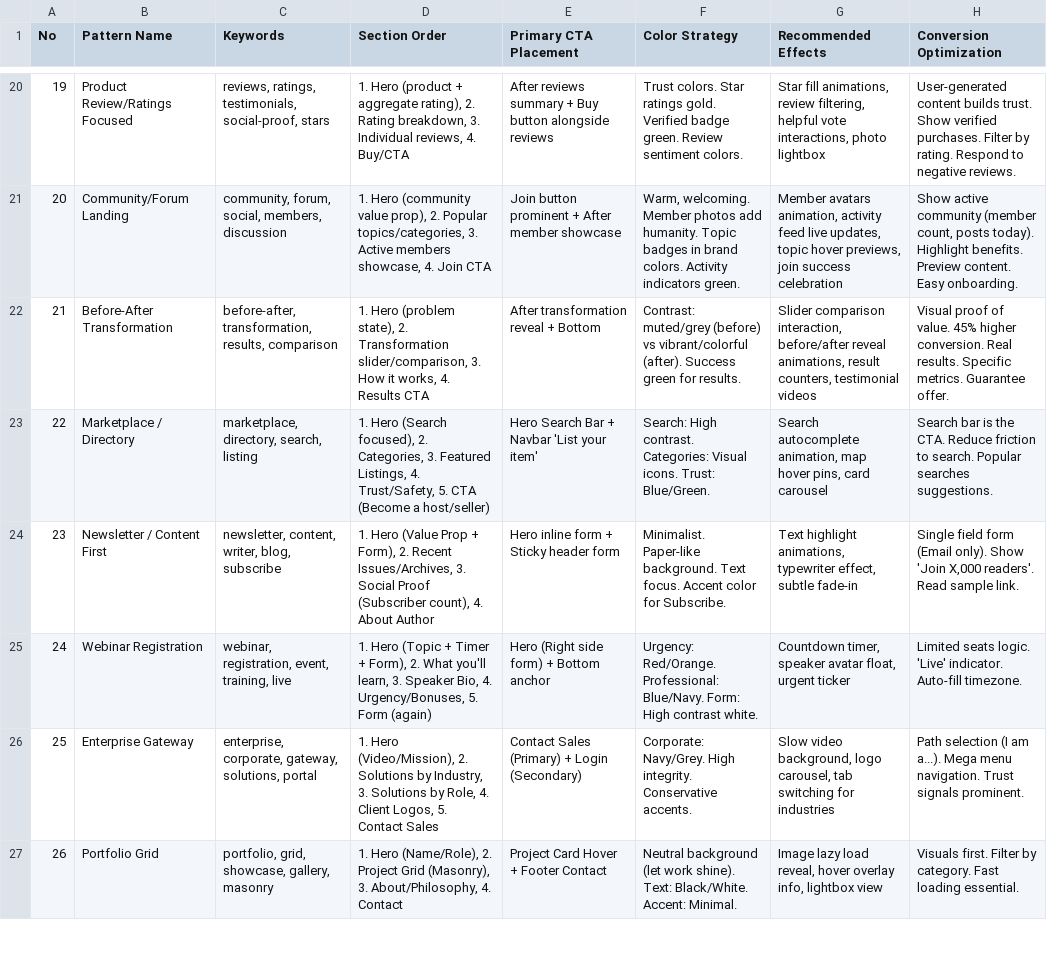
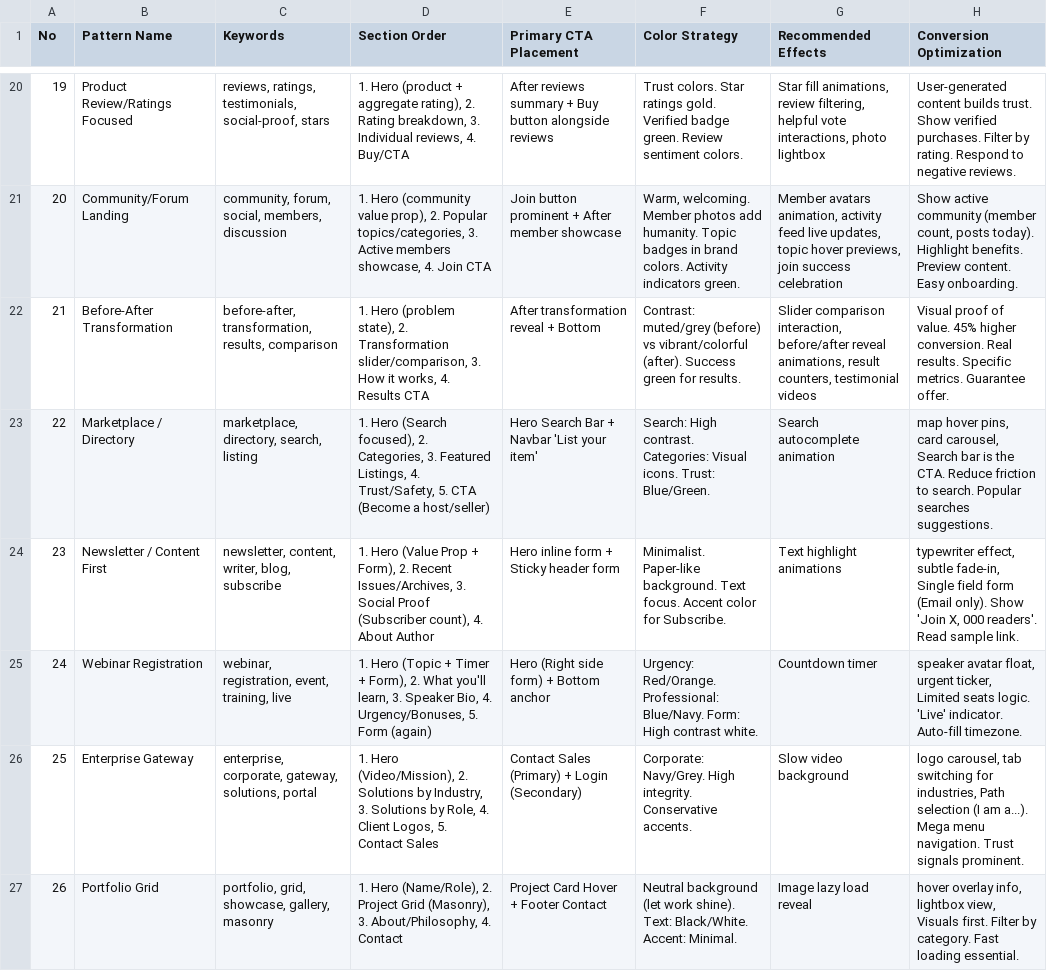
Before and after one commit to JoneyXiao/full-stack-fastapi-template, a CSV file: .shared/ui-ux-pro-max/data/landing.csv, drawn as a sheet; only a part is shown, gaps mark what is left out; the diff covers the shown part only.

```diff
--- a/.shared/ui-ux-pro-max/data/landing.csv
+++ b/.shared/ui-ux-pro-max/data/landing.csv
@@ -22,6 +22,6 @@ No,Pattern Name,Keywords,Section Order,Primary CTA Placement,Color Strategy,Reco
 21,Before-After Transformation,"before-after, transformation, results, comparison","1. Hero (problem state), 2. Transformation slider/comparison, 3. How it works, 4. Results CTA",After transformation reveal + Bottom,Contrast: muted/grey (before) vs vibrant/colorful (after). Success green for results.,"Slider comparison interaction, before/after reveal animations, result counters, testimonial videos",Visual proof of value. 45% higher conversion. Real results. Specific metrics. Guarantee offer.
-22,Marketplace / Directory,"marketplace, directory, search, listing","1. Hero (Search focused), 2. Categories, 3. Featured Listings, 4. Trust/Safety, 5. CTA (Become a host/seller)",Hero Search Bar + Navbar 'List your item',Search: High contrast. Categories: Visual icons. Trust: Blue/Green.,"Search autocomplete animation, map hover pins, card carousel","Search bar is the CTA. Reduce friction to search. Popular searches suggestions."
-23,Newsletter / Content First,"newsletter, content, writer, blog, subscribe","1. Hero (Value Prop + Form), 2. Recent Issues/Archives, 3. Social Proof (Subscriber count), 4. About Author",Hero inline form + Sticky header form,Minimalist. Paper-like background. Text focus. Accent color for Subscribe.,"Text highlight animations, typewriter effect, subtle fade-in","Single field form (Email only). Show 'Join X,000 readers'. Read sample link."
-24,Webinar Registration,"webinar, registration, event, training, live","1. Hero (Topic + Timer + Form), 2. What you'll learn, 3. Speaker Bio, 4. Urgency/Bonuses, 5. Form (again)",Hero (Right side form) + Bottom anchor,Urgency: Red/Orange. Professional: Blue/Navy. Form: High contrast white.,"Countdown timer, speaker avatar float, urgent ticker","Limited seats logic. 'Live' indicator. Auto-fill timezone."
-25,Enterprise Gateway,"enterprise, corporate, gateway, solutions, portal","1. Hero (Video/Mission), 2. Solutions by Industry, 3. Solutions by Role, 4. Client Logos, 5. Contact Sales",Contact Sales (Primary) + Login (Secondary),Corporate: Navy/Grey. High integrity. Conservative accents.,"Slow video background, logo carousel, tab switching for industries","Path selection (I am a...). Mega menu navigation. Trust signals prominent."
-26,Portfolio Grid,"portfolio, grid, showcase, gallery, masonry","1. Hero (Name/Role), 2. Project Grid (Masonry), 3. About/Philosophy, 4. Contact",Project Card Hover + Footer Contact,Neutral background (let work shine). Text: Black/White. Accent: Minimal.,"Image lazy load reveal, hover overlay info, lightbox view","Visuals first. Filter by category. Fast loading essential."
+22,Marketplace / Directory,"marketplace, directory, search, listing","1. Hero (Search focused), 2. Categories, 3. Featured Listings, 4. Trust/Safety, 5. CTA (Become a host/seller)",Hero Search Bar + Navbar 'List your item',Search: High contrast. Categories: Visual icons. Trust: Blue/Green.,Search autocomplete animation," map hover pins,  card carousel, Search bar is the CTA. Reduce friction to search. Popular searches suggestions."
+23,Newsletter / Content First,"newsletter, content, writer, blog, subscribe","1. Hero (Value Prop + Form), 2. Recent Issues/Archives, 3. Social Proof (Subscriber count), 4. About Author",Hero inline form + Sticky header form,Minimalist. Paper-like background. Text focus. Accent color for Subscribe.,Text highlight animations," typewriter effect,  subtle fade-in, Single field form (Email only). Show 'Join X, 000 readers'. Read sample link."
+24,Webinar Registration,"webinar, registration, event, training, live","1. Hero (Topic + Timer + Form), 2. What you'll learn, 3. Speaker Bio, 4. Urgency/Bonuses, 5. Form (again)",Hero (Right side form) + Bottom anchor,Urgency: Red/Orange. Professional: Blue/Navy. Form: High contrast white.,Countdown timer," speaker avatar float,  urgent ticker, Limited seats logic. 'Live' indicator. Auto-fill timezone."
+25,Enterprise Gateway,"enterprise, corporate, gateway, solutions, portal","1. Hero (Video/Mission), 2. Solutions by Industry, 3. Solutions by Role, 4. Client Logos, 5. Contact Sales",Contact Sales (Primary) + Login (Secondary),Corporate: Navy/Grey. High integrity. Conservative accents.,Slow video background," logo carousel,  tab switching for industries, Path selection (I am a...). Mega menu navigation. Trust signals prominent."
+26,Portfolio Grid,"portfolio, grid, showcase, gallery, masonry","1. Hero (Name/Role), 2. Project Grid (Masonry), 3. About/Philosophy, 4. Contact",Project Card Hover + Footer Contact,Neutral background (let work shine). Text: Black/White. Accent: Minimal.,Image lazy load reveal," hover overlay info,  lightbox view, Visuals first. Filter by category. Fast loading essential."
```
Also changed, not shown: 3 removed rows and 1 edited cell elsewhere in this file, .shared/ui-ux-pro-max/data/charts.csv, .shared/ui-ux-pro-max/data/colors.csv, 47 other files.
